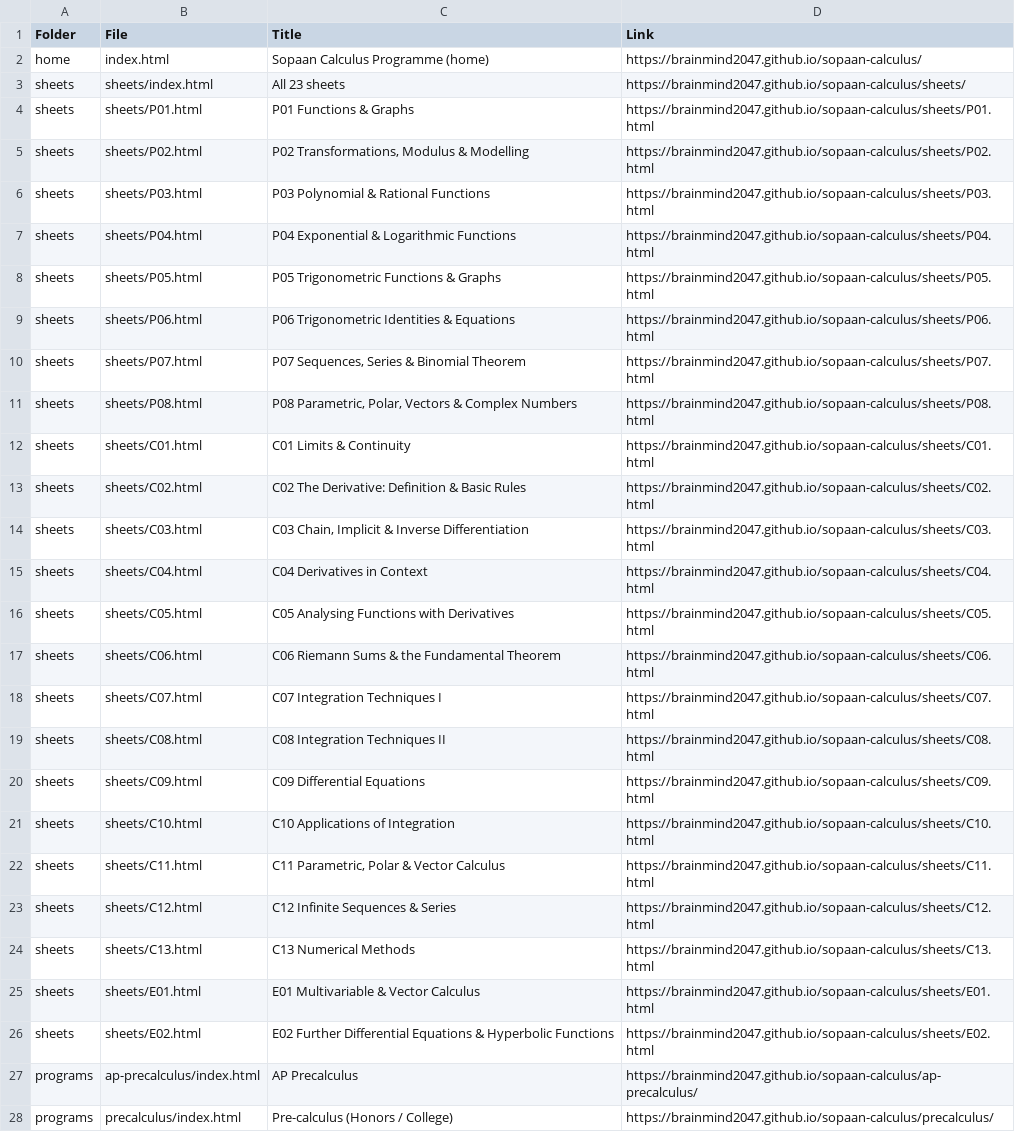
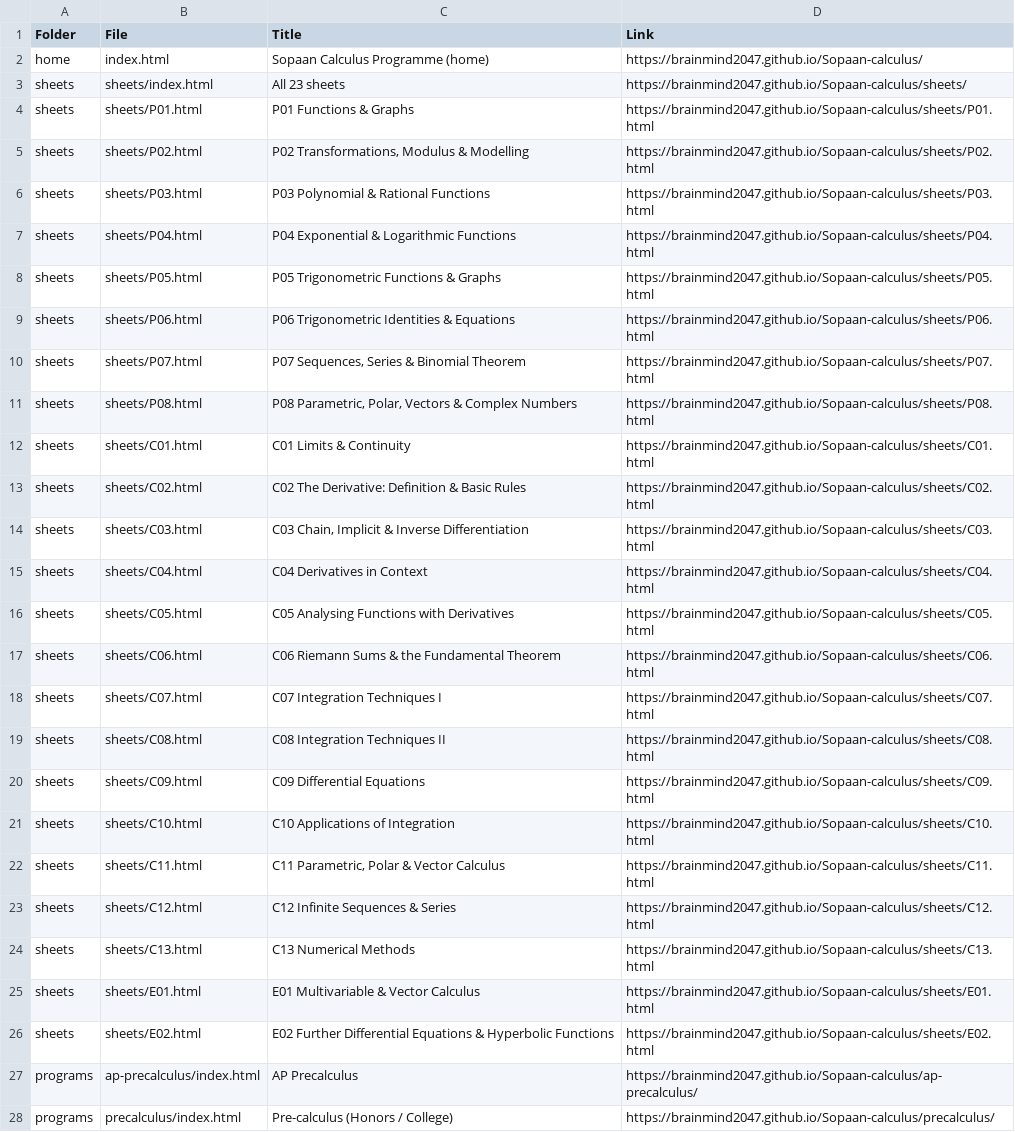
Before and after one commit to brainmind2047/Sopaan-calculus, a CSV file: LINKS.csv, drawn as a sheet; only a part is shown; the diff covers the shown part only; the diff names each change by its address in the sheet, - before the commit and + after, or states it on an @@ line.

```diff
--- a/LINKS.csv
+++ b/LINKS.csv
-D2 (Link): https://brainmind2047.github.io/sopaan-calculus/
+D2 (Link): https://brainmind2047.github.io/Sopaan-calculus/
-D3 (Link): https://brainmind2047.github.io/sopaan-calculus/sheets/
+D3 (Link): https://brainmind2047.github.io/Sopaan-calculus/sheets/
-D4 (Link): https://brainmind2047.github.io/sopaan-calculus/sheets/P01.html
+D4 (Link): https://brainmind2047.github.io/Sopaan-calculus/sheets/P01.html
-D5 (Link): https://brainmind2047.github.io/sopaan-calculus/sheets/P02.html
+D5 (Link): https://brainmind2047.github.io/Sopaan-calculus/sheets/P02.html
-D6 (Link): https://brainmind2047.github.io/sopaan-calculus/sheets/P03.html
+D6 (Link): https://brainmind2047.github.io/Sopaan-calculus/sheets/P03.html
-D7 (Link): https://brainmind2047.github.io/sopaan-calculus/sheets/P04.html
+D7 (Link): https://brainmind2047.github.io/Sopaan-calculus/sheets/P04.html
-D8 (Link): https://brainmind2047.github.io/sopaan-calculus/sheets/P05.html
+D8 (Link): https://brainmind2047.github.io/Sopaan-calculus/sheets/P05.html
-D9 (Link): https://brainmind2047.github.io/sopaan-calculus/sheets/P06.html
+D9 (Link): https://brainmind2047.github.io/Sopaan-calculus/sheets/P06.html
-D10 (Link): https://brainmind2047.github.io/sopaan-calculus/sheets/P07.html
+D10 (Link): https://brainmind2047.github.io/Sopaan-calculus/sheets/P07.html
-D11 (Link): https://brainmind2047.github.io/sopaan-calculus/sheets/P08.html
+D11 (Link): https://brainmind2047.github.io/Sopaan-calculus/sheets/P08.html
-D12 (Link): https://brainmind2047.github.io/sopaan-calculus/sheets/C01.html
+D12 (Link): https://brainmind2047.github.io/Sopaan-calculus/sheets/C01.html
-D13 (Link): https://brainmind2047.github.io/sopaan-calculus/sheets/C02.html
+D13 (Link): https://brainmind2047.github.io/Sopaan-calculus/sheets/C02.html
-D14 (Link): https://brainmind2047.github.io/sopaan-calculus/sheets/C03.html
+D14 (Link): https://brainmind2047.github.io/Sopaan-calculus/sheets/C03.html
-D15 (Link): https://brainmind2047.github.io/sopaan-calculus/sheets/C04.html
+D15 (Link): https://brainmind2047.github.io/Sopaan-calculus/sheets/C04.html
-D16 (Link): https://brainmind2047.github.io/sopaan-calculus/sheets/C05.html
+D16 (Link): https://brainmind2047.github.io/Sopaan-calculus/sheets/C05.html
-D17 (Link): https://brainmind2047.github.io/sopaan-calculus/sheets/C06.html
+D17 (Link): https://brainmind2047.github.io/Sopaan-calculus/sheets/C06.html
-D18 (Link): https://brainmind2047.github.io/sopaan-calculus/sheets/C07.html
+D18 (Link): https://brainmind2047.github.io/Sopaan-calculus/sheets/C07.html
-D19 (Link): https://brainmind2047.github.io/sopaan-calculus/sheets/C08.html
+D19 (Link): https://brainmind2047.github.io/Sopaan-calculus/sheets/C08.html
-D20 (Link): https://brainmind2047.github.io/sopaan-calculus/sheets/C09.html
+D20 (Link): https://brainmind2047.github.io/Sopaan-calculus/sheets/C09.html
-D21 (Link): https://brainmind2047.github.io/sopaan-calculus/sheets/C10.html
+D21 (Link): https://brainmind2047.github.io/Sopaan-calculus/sheets/C10.html
-D22 (Link): https://brainmind2047.github.io/sopaan-calculus/sheets/C11.html
+D22 (Link): https://brainmind2047.github.io/Sopaan-calculus/sheets/C11.html
-D23 (Link): https://brainmind2047.github.io/sopaan-calculus/sheets/C12.html
+D23 (Link): https://brainmind2047.github.io/Sopaan-calculus/sheets/C12.html
-D24 (Link): https://brainmind2047.github.io/sopaan-calculus/sheets/C13.html
+D24 (Link): https://brainmind2047.github.io/Sopaan-calculus/sheets/C13.html
-D25 (Link): https://brainmind2047.github.io/sopaan-calculus/sheets/E01.html
+D25 (Link): https://brainmind2047.github.io/Sopaan-calculus/sheets/E01.html
-D26 (Link): https://brainmind2047.github.io/sopaan-calculus/sheets/E02.html
+D26 (Link): https://brainmind2047.github.io/Sopaan-calculus/sheets/E02.html
-D27 (Link): https://brainmind2047.github.io/sopaan-calculus/ap-precalculus/
+D27 (Link): https://brainmind2047.github.io/Sopaan-calculus/ap-precalculus/
-D28 (Link): https://brainmind2047.github.io/sopaan-calculus/precalculus/
+D28 (Link): https://brainmind2047.github.io/Sopaan-calculus/precalculus/
```
Also changed, not shown: 19 edited cells elsewhere in this file, 1 other file.
